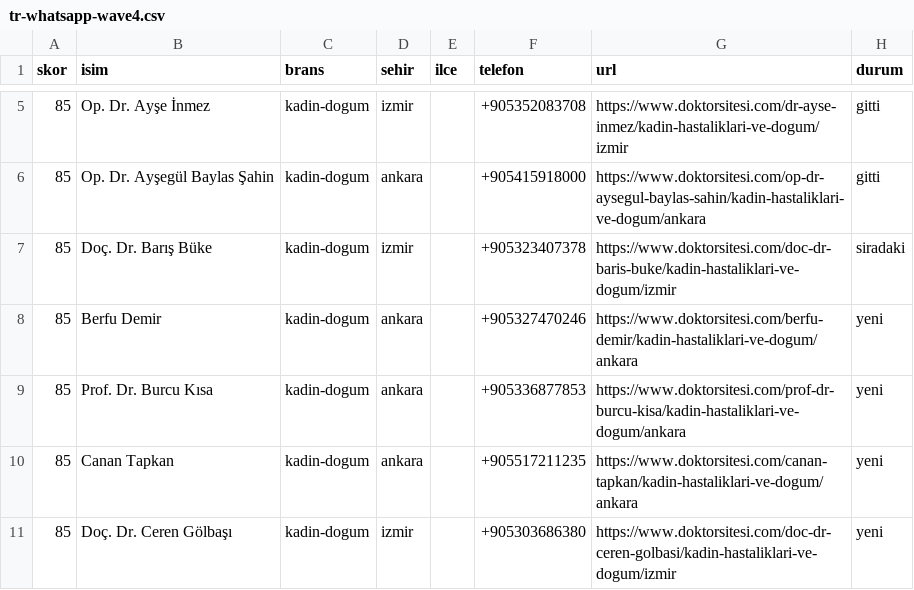
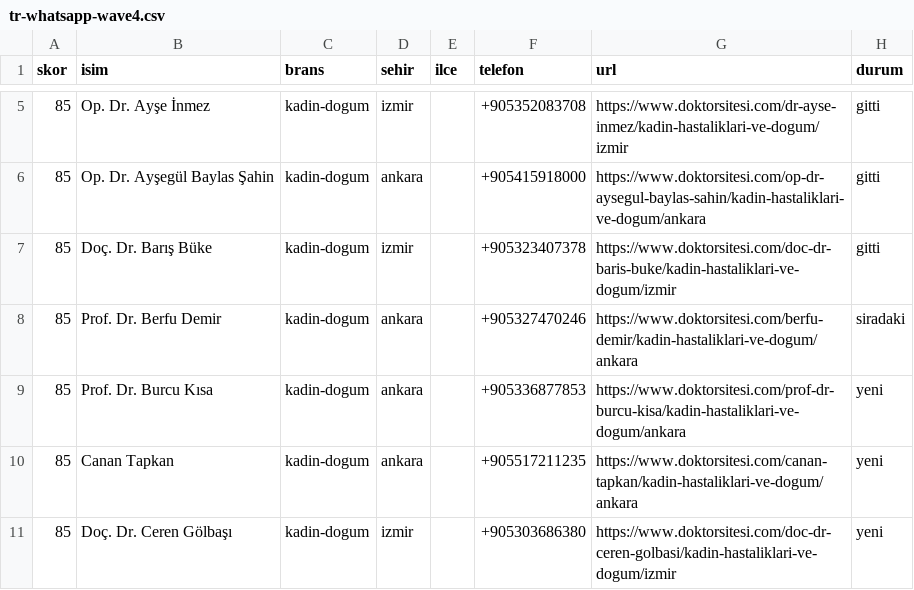
Before and after one commit to dreamturkiye/notya-ai, a CSV file: docs/growth/tr-whatsapp-wave4.csv, drawn as a sheet; only a part is shown, gaps mark what is left out.

```diff
--- a/docs/growth/tr-whatsapp-wave4.csv
+++ b/docs/growth/tr-whatsapp-wave4.csv
@@ -6,4 +6,4 @@ skor,isim,brans,sehir,ilce,telefon,url,durum
 85,Op. Dr. Ayşegül Baylas Şahin,kadin-dogum,ankara,,+905415918000,https://www.doktorsitesi.com/op-dr-aysegul-baylas-sahin/kadin-hastaliklari-ve-dogum/ankara,gitti
-85,Doç. Dr. Barış Büke,kadin-dogum,izmir,,+905323407378,https://www.doktorsitesi.com/doc-dr-baris-buke/kadin-hastaliklari-ve-dogum/izmir,siradaki
-85,Berfu Demir,kadin-dogum,ankara,,+905327470246,https://www.doktorsitesi.com/berfu-demir/kadin-hastaliklari-ve-dogum/ankara,yeni
+85,Doç. Dr. Barış Büke,kadin-dogum,izmir,,+905323407378,https://www.doktorsitesi.com/doc-dr-baris-buke/kadin-hastaliklari-ve-dogum/izmir,gitti
+85,Prof. Dr. Berfu Demir,kadin-dogum,ankara,,+905327470246,https://www.doktorsitesi.com/berfu-demir/kadin-hastaliklari-ve-dogum/ankara,siradaki
 85,Prof. Dr. Burcu Kısa,kadin-dogum,ankara,,+905336877853,https://www.doktorsitesi.com/prof-dr-burcu-kisa/kadin-hastaliklari-ve-dogum/ankara,yeni
```
Also changed, not shown: docs/growth/tr-outreach-ledger.csv, 2 other files.
